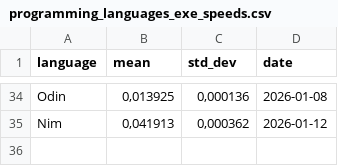
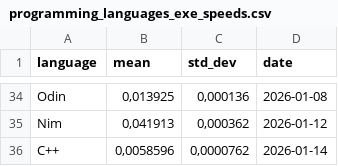
Before and after one commit to practicalcomputerscience/MicrobenchmarkGPHLlanguages, a CSV file: 02 - execution times/programming_languages_exe_speeds.csv, drawn as a sheet; only a part is shown, gaps mark what is left out.

```diff
--- a/02 - execution times/programming_languages_exe_speeds.csv
+++ b/02 - execution times/programming_languages_exe_speeds.csv
@@ -35 +35,2 @@ Odin;0,013925;0,000136;2026-01-08
 Nim;0,041913;0,000362;2026-01-12
+C++;0,0058596;0,0000762;2026-01-14
```
Also changed, not shown: 1 other file.
